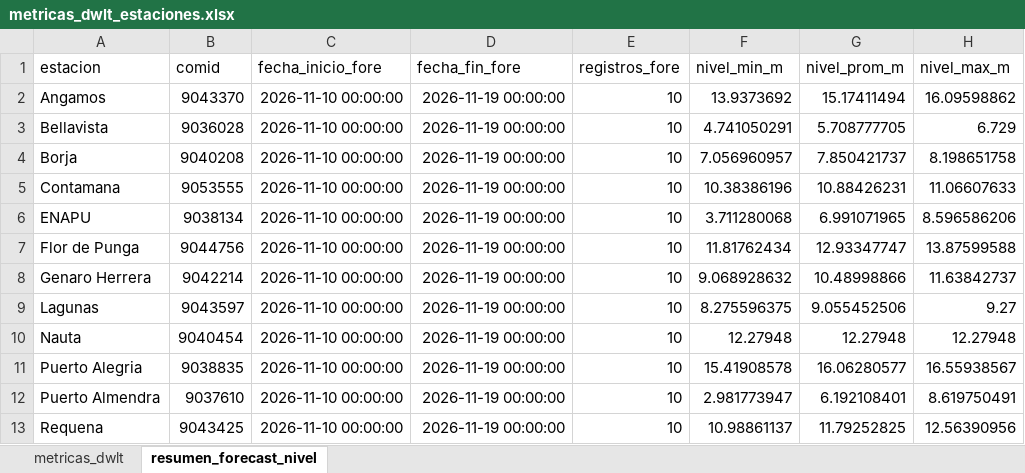
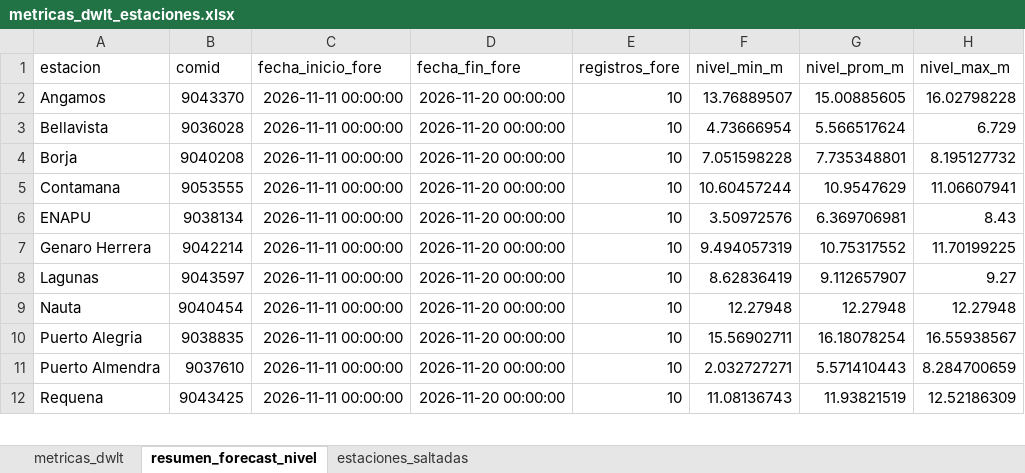
Before and after one commit to KURONO23/LoretoNivelesaCaudales, an Excel workbook: outputs/metricas_dwlt_estaciones.xlsx, sheet resumen_forecast_nivel, drawn as a sheet; only a part is shown; values as stored, in another font and other column widths than the file's, no borders; removed rows and columns are numbered as before the commit, all else as after; the diff covers the shown part only; the diff names each change by its address in the sheet, - before the commit and + after, or states it on an @@ line.

```diff
--- a/outputs/metricas_dwlt_estaciones.xlsx (sheet resumen_forecast_nivel)
+++ b/outputs/metricas_dwlt_estaciones.xlsx (sheet resumen_forecast_nivel)
+sheet tab: estaciones_saltadas
-C2:C6 (fecha_inicio_fore): 2026-11-10 00:00:00
+C2:C6 (fecha_inicio_fore): 2026-11-11 00:00:00
-D2:D6 (fecha_fin_fore): 2026-11-19 00:00:00
+D2:D6 (fecha_fin_fore): 2026-11-20 00:00:00
-F2 (nivel_min_m): 13.9373692
+F2 (nivel_min_m): 13.76889507
-G2 (nivel_prom_m): 15.17411494
+G2 (nivel_prom_m): 15.00885605
-H2 (nivel_max_m): 16.09598862
+H2 (nivel_max_m): 16.02798228
-F3 (nivel_min_m): 4.741050291
+F3 (nivel_min_m): 4.73666954
-G3 (nivel_prom_m): 5.708777705
+G3 (nivel_prom_m): 5.566517624
-F4 (nivel_min_m): 7.056960957
+F4 (nivel_min_m): 7.051598228
-G4 (nivel_prom_m): 7.850421737
+G4 (nivel_prom_m): 7.735348801
-H4 (nivel_max_m): 8.198651758
+H4 (nivel_max_m): 8.195127732
-F5 (nivel_min_m): 10.38386196
+F5 (nivel_min_m): 10.60457244
-G5 (nivel_prom_m): 10.88426231
+G5 (nivel_prom_m): 10.9547629
-H5 (nivel_max_m): 11.06607633
+H5 (nivel_max_m): 11.06607941
-F6 (nivel_min_m): 3.711280068
+F6 (nivel_min_m): 3.50972576
-G6 (nivel_prom_m): 6.991071965
+G6 (nivel_prom_m): 6.369706981
-H6 (nivel_max_m): 8.596586206
+H6 (nivel_max_m): 8.43
-row 7: Flor de Punga | 9044756 | 2026-11-10 00:00:00 | 2026-11-19 00:00:00 | 10 | 11.81762434 | 12.93347747 | 13.87599588
-C7:C12 (fecha_inicio_fore): 2026-11-10 00:00:00
+C7:C12 (fecha_inicio_fore): 2026-11-11 00:00:00
-D7:D12 (fecha_fin_fore): 2026-11-19 00:00:00
+D7:D12 (fecha_fin_fore): 2026-11-20 00:00:00
-F7 (nivel_min_m): 9.068928632
+F7 (nivel_min_m): 9.494057319
-G7 (nivel_prom_m): 10.48998866
+G7 (nivel_prom_m): 10.75317552
-H7 (nivel_max_m): 11.63842737
+H7 (nivel_max_m): 11.70199225
-F8 (nivel_min_m): 8.275596375
+F8 (nivel_min_m): 8.62836419
-G8 (nivel_prom_m): 9.055452506
+G8 (nivel_prom_m): 9.112657907
-F10 (nivel_min_m): 15.41908578
+F10 (nivel_min_m): 15.56902711
-G10 (nivel_prom_m): 16.06280577
+G10 (nivel_prom_m): 16.18078254
-F11 (nivel_min_m): 2.981773947
+F11 (nivel_min_m): 2.032727271
-G11 (nivel_prom_m): 6.192108401
+G11 (nivel_prom_m): 5.571410443
-H11 (nivel_max_m): 8.619750491
+H11 (nivel_max_m): 8.284700659
-F12 (nivel_min_m): 10.98861137
+F12 (nivel_min_m): 11.08136743
-G12 (nivel_prom_m): 11.79252825
+G12 (nivel_prom_m): 11.93821519
-H12 (nivel_max_m): 12.56390956
+H12 (nivel_max_m): 12.52186309
```
Also changed, not shown: 1 removed row and 27 edited cells elsewhere in this sheet, sheet metricas_dwlt, outputs/pronostico_nivel_7dias_estaciones.xlsx, outputs/validacion_dwlt_hasta_observado_disponible.xlsx, 12 other files.
